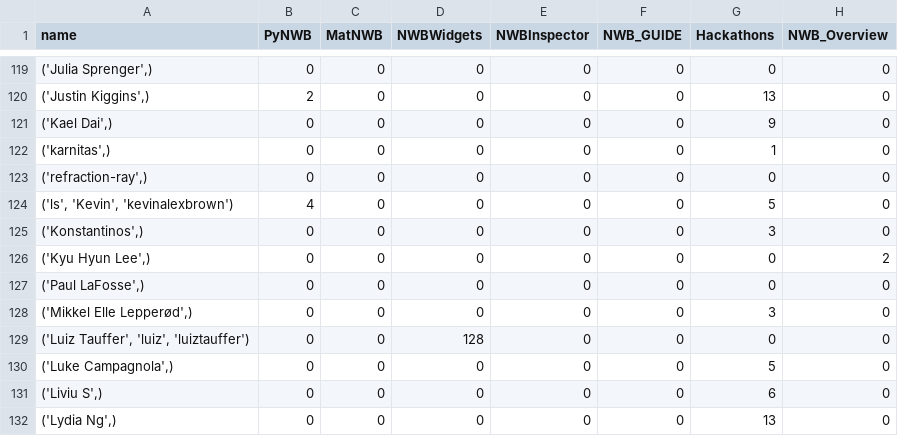
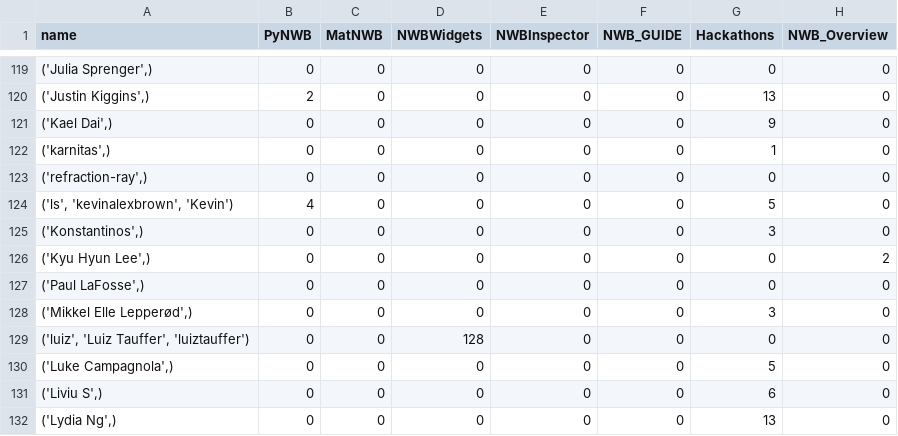
Before and after one commit to NeurodataWithoutBorders/nwb-project-analytics, a TSV file: data/contributors.tsv, drawn as a sheet; only a part is shown, gaps mark what is left out; the diff covers the shown part only; the diff names each change by its address in the sheet, - before the commit and + after, or states it on an @@ line.

```diff
--- a/data/contributors.tsv
+++ b/data/contributors.tsv
-A124 (name): ('ls', 'Kevin', 'kevinalexbrown')
+A124 (name): ('ls', 'kevinalexbrown', 'Kevin')
-A129 (name): ('Luiz Tauffer', 'luiz', 'luiztauffer')
+A129 (name): ('luiz', 'Luiz Tauffer', 'luiztauffer')
```
Also changed, not shown: 18 edited cells elsewhere in this file, 2 other files.
